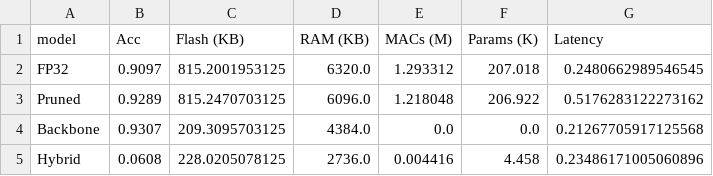
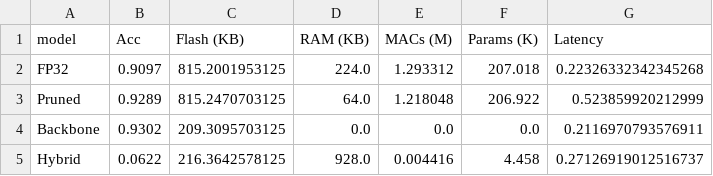
Before and after one commit to alisonlupton/tinyML_thesis, a CSV file: baseline_4/metrics/tinyml_metrics_summary.csv, drawn as a sheet.

```diff
--- a/baseline_4/metrics/tinyml_metrics_summary.csv
+++ b/baseline_4/metrics/tinyml_metrics_summary.csv
@@ -1,5 +1,5 @@
 model,Acc,Flash (KB),RAM (KB),MACs (M),Params (K),Latency
-FP32,0.9097,815.2001953125,6320.0,1.293312,207.018,0.2480662989546545
-Pruned,0.9289,815.2470703125,6096.0,1.218048,206.922,0.5176283122273162
-Backbone,0.9307,209.3095703125,4384.0,0.0,0.0,0.21267705917125568
-Hybrid,0.0608,228.0205078125,2736.0,0.004416,4.458,0.23486171005060896
+FP32,0.9097,815.2001953125,224.0,1.293312,207.018,0.22326332342345268
+Pruned,0.9289,815.2470703125,64.0,1.218048,206.922,0.523859920212999
+Backbone,0.9302,209.3095703125,0.0,0.0,0.0,0.2116970793576911
+Hybrid,0.0622,216.3642578125,928.0,0.004416,4.458,0.27126919012516737
```
Also changed, not shown: baseline_4/metrics/cl_results.csv, 6 other files.
